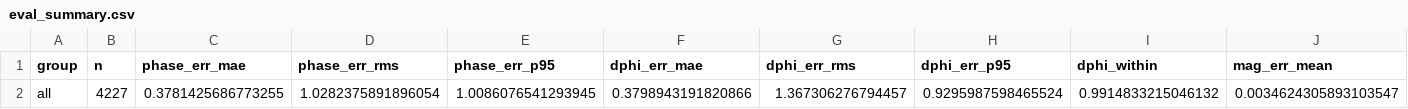
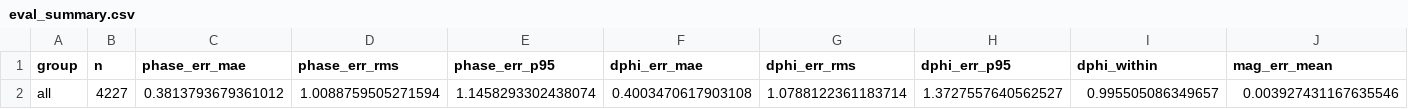
Before and after one commit to havrak/3d-printed-reflectarray, a CSV file: simulations/data/statistics/model/eval_summary.csv, drawn as a sheet; only a part is shown; removed rows and columns are numbered as before the commit, all else as after; rows hold the shown columns only; the diff names each change by its address in the sheet, - before the commit and + after, or states it on an @@ line.

```diff
--- a/simulations/data/statistics/model/eval_summary.csv
+++ b/simulations/data/statistics/model/eval_summary.csv
-row 2: all | 4227 | 0.3781425686773255 | 1.0282375891896054 | 1.0086076541293945 | 0.3798943191820866 | 1.367306276794457 | 0.9295987598465524 | 0.9914833215046132 | 0.0034624305893103547
+row 2: all | 4227 | 0.3813793679361012 | 1.0088759505271594 | 1.1458293302438074 | 0.4003470617903108 | 1.0788122361183714 | 1.3727557640562527 | 0.995505086349657 | 0.003927431167635546
```
Also changed, not shown: simulations/data/cv_trials.csv, simulations/data/statistics/model/eval_by_a.csv, 22 other files.
